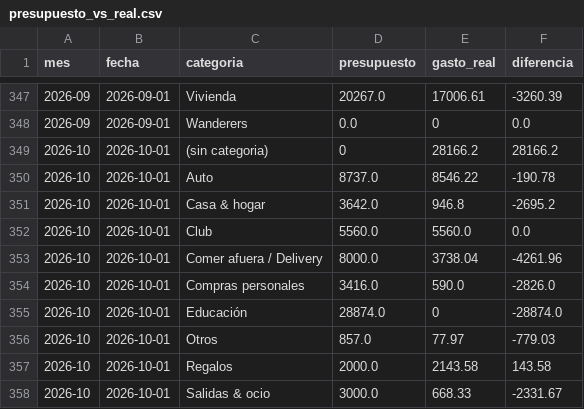
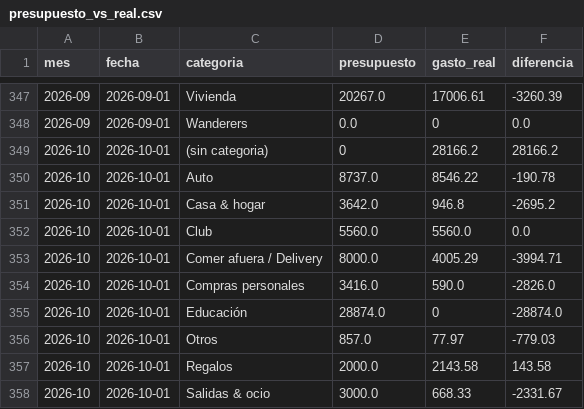
Before and after one commit to joacoguerrae/registro-gastos, a CSV file: out/presupuesto_vs_real.csv, drawn as a sheet; only a part is shown, gaps mark what is left out.

```diff
--- a/out/presupuesto_vs_real.csv
+++ b/out/presupuesto_vs_real.csv
@@ -352,3 +352,3 @@ mes,fecha,categoria,presupuesto,gasto_real,diferencia
 2026-10,2026-10-01,Club,5560.0,5560.0,0.0
-2026-10,2026-10-01,Comer afuera / Delivery,8000.0,3738.04,-4261.96
+2026-10,2026-10-01,Comer afuera / Delivery,8000.0,4005.29,-3994.71
 2026-10,2026-10-01,Compras personales,3416.0,590.0,-2826.0
```
Also changed, not shown: data/ledger.csv, data/staging/procesados.csv, 7 other files.
